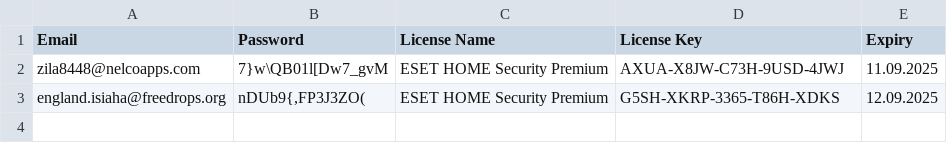
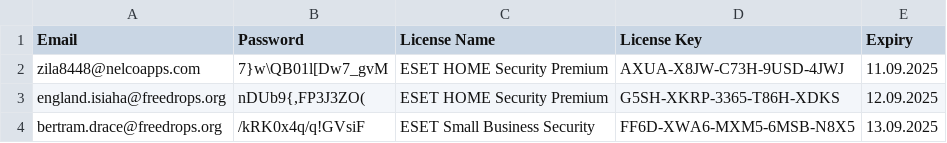
Before and after one commit to vhd0/ESET-KeyGen, a CSV file: results.csv, drawn as a sheet; the diff names each change by its address in the sheet, - before the commit and + after, or states it on an @@ line.

```diff
--- a/results.csv
+++ b/results.csv
+row 4: bertram.drace@freedrops.org | /kRK0x4q/q!GVsiF | ESET Small Business Security | FF6D-XWA6-MXM5-6MSB-N8X5 | 13.09.2025
```
